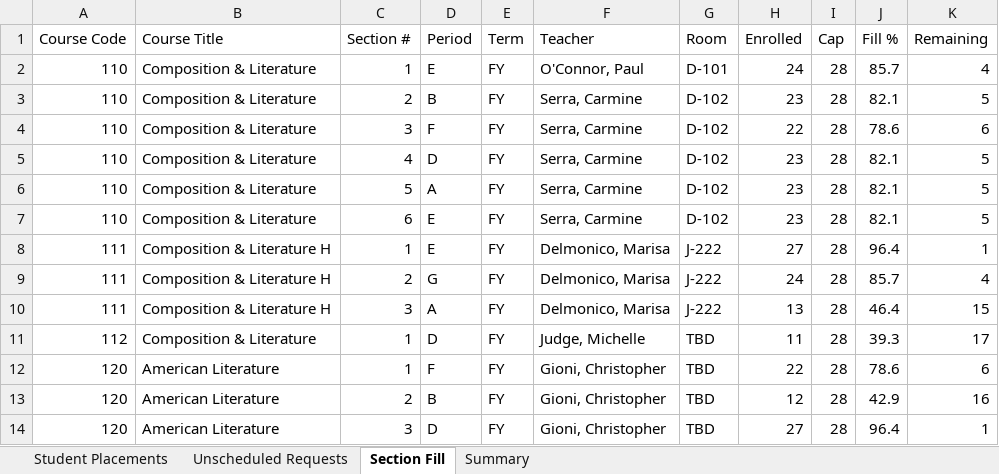
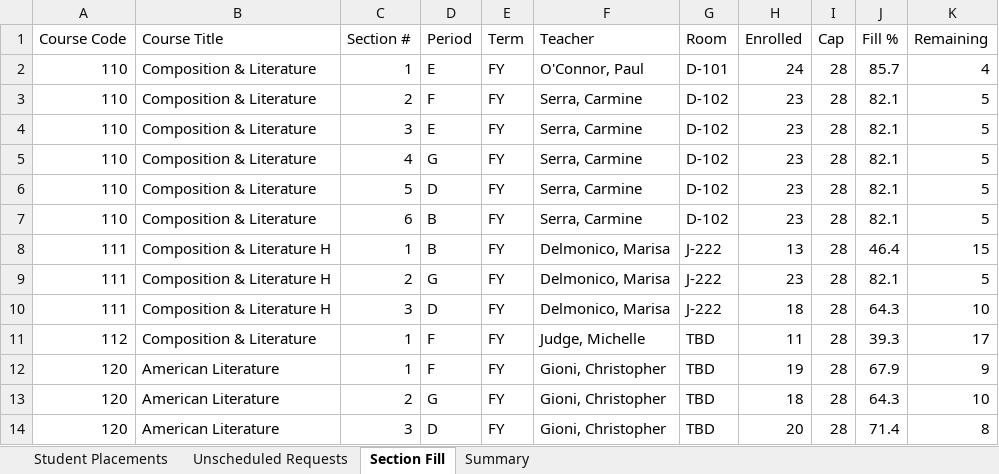
Before and after one commit to jciofalopowerllc-stack/sat-course, an Excel workbook: Job2_Student_Placements_2026_27.xlsx, sheet Section Fill, drawn as a sheet; only a part is shown; values as stored, in another font and other column widths than the file's, no cell formats; the diff covers the shown part only; the diff names each change by its address in the sheet, - before the commit and + after, or states it on an @@ line.

```diff
--- a/Job2_Student_Placements_2026_27.xlsx (sheet Section Fill)
+++ b/Job2_Student_Placements_2026_27.xlsx (sheet Section Fill)
-D3 (Period): B
+D3 (Period): F
-D4 (Period): F
+D4 (Period): E
-H4 (Enrolled): 22
+H4 (Enrolled): 23
-J4 (Fill %): 78.6
+J4 (Fill %): 82.1
-K4 (Remaining): 6
+K4 (Remaining): 5
-D5 (Period): D
+D5 (Period): G
-D6 (Period): A
+D6 (Period): D
-D7:D8 (Period): E
+D7:D8 (Period): B
-H8 (Enrolled): 27
+H8 (Enrolled): 13
-J8 (Fill %): 96.4
+J8 (Fill %): 46.4
-K8 (Remaining): 1
+K8 (Remaining): 15
-H9 (Enrolled): 24
+H9 (Enrolled): 23
-J9 (Fill %): 85.7
+J9 (Fill %): 82.1
-K9 (Remaining): 4
+K9 (Remaining): 5
-D10 (Period): A
+D10 (Period): D
-H10 (Enrolled): 13
+H10 (Enrolled): 18
-J10 (Fill %): 46.4
+J10 (Fill %): 64.3
-K10 (Remaining): 15
+K10 (Remaining): 10
-D11 (Period): D
+D11 (Period): F
-H12 (Enrolled): 22
+H12 (Enrolled): 19
-J12 (Fill %): 78.6
+J12 (Fill %): 67.9
-K12 (Remaining): 6
+K12 (Remaining): 9
-D13 (Period): B
+D13 (Period): G
-H13 (Enrolled): 12
+H13 (Enrolled): 18
-J13 (Fill %): 42.9
+J13 (Fill %): 64.3
-K13 (Remaining): 16
+K13 (Remaining): 10
-H14 (Enrolled): 27
+H14 (Enrolled): 20
-J14 (Fill %): 96.4
+J14 (Fill %): 71.4
-K14 (Remaining): 1
+K14 (Remaining): 8
```
Also changed, not shown: 864 edited cells elsewhere in this sheet, sheet Student Placements, sheet Unscheduled Requests, sheet Summary, cell formats, 5 other files.
